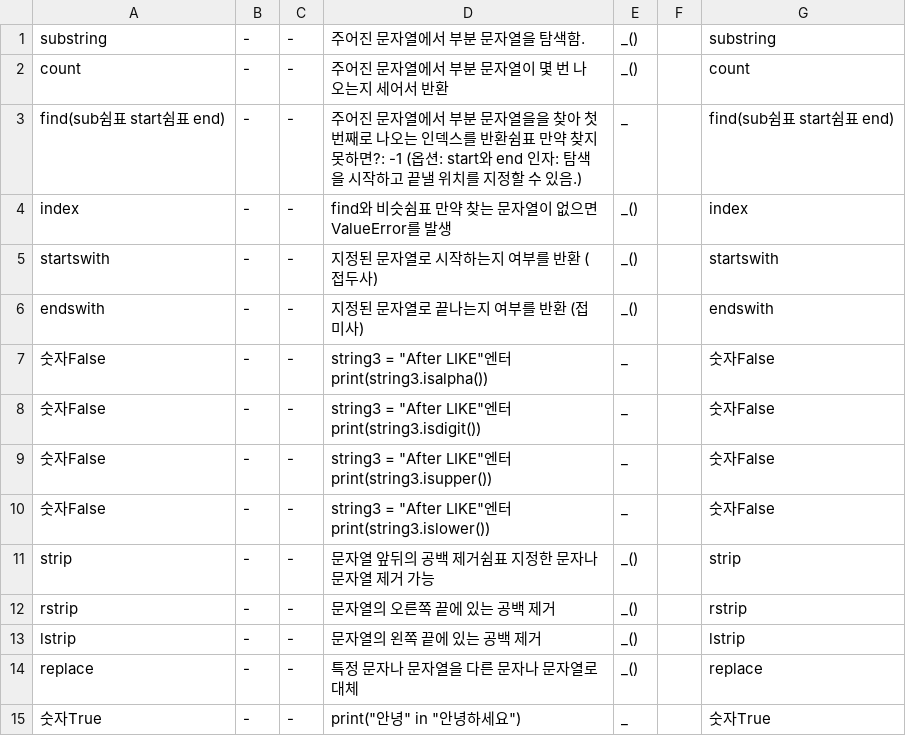
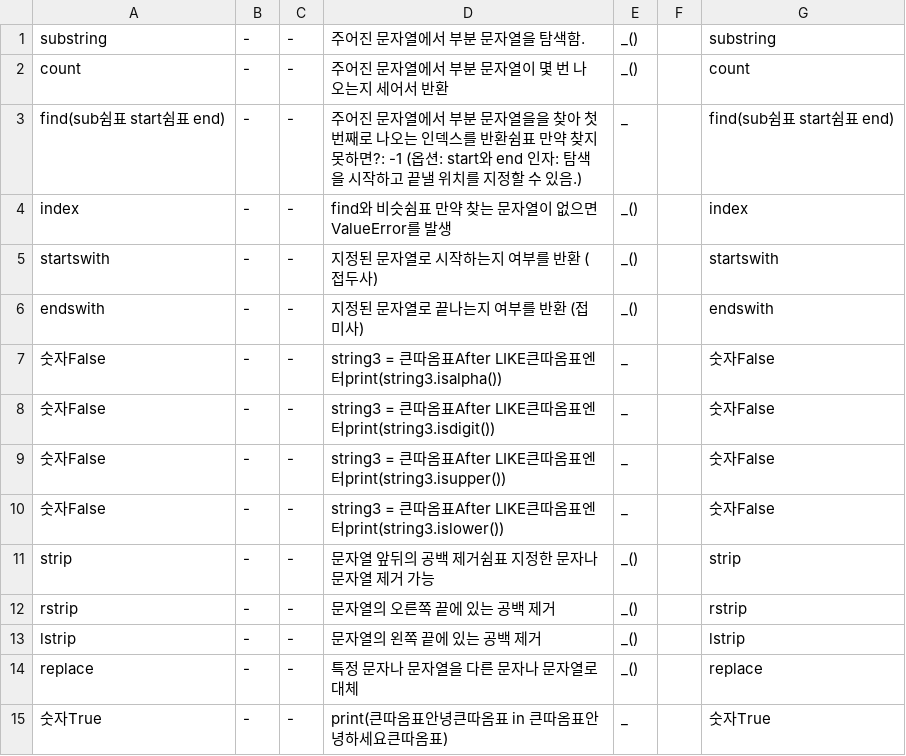
Before and after one commit to opal2718/english_words, a CSV file: csvs/grade2_s1_mid_info_2.csv, drawn as a sheet.

```diff
--- a/csvs/grade2_s1_mid_info_2.csv
+++ b/csvs/grade2_s1_mid_info_2.csv
@@ -6,6 +6,6 @@ startswith,-,-,지정된 문자열로 시작하는지 여부를 반환 (접두
 endswith,-,-,지정된 문자열로 끝나는지 여부를 반환 (접미사),_(),,endswith
-숫자False,-,-,"string3 = ""After LIKE""엔터print(string3.isalpha())",_,,숫자False
-숫자False,-,-,"string3 = ""After LIKE""엔터print(string3.isdigit())",_,,숫자False
-숫자False,-,-,"string3 = ""After LIKE""엔터print(string3.isupper())",_,,숫자False
-숫자False,-,-,"string3 = ""After LIKE""엔터print(string3.islower())",_,,숫자False
+숫자False,-,-,string3 = 큰따옴표After LIKE큰따옴표엔터print(string3.isalpha()),_,,숫자False
+숫자False,-,-,string3 = 큰따옴표After LIKE큰따옴표엔터print(string3.isdigit()),_,,숫자False
+숫자False,-,-,string3 = 큰따옴표After LIKE큰따옴표엔터print(string3.isupper()),_,,숫자False
+숫자False,-,-,string3 = 큰따옴표After LIKE큰따옴표엔터print(string3.islower()),_,,숫자False
 strip,-,-,문자열 앞뒤의 공백 제거쉼표 지정한 문자나 문자열 제거 가능,_(),,strip
@@ -14,2 +14,2 @@ lstrip,-,-,문자열의 왼쪽 끝에 있는 공백 제거,_(),,lstrip
 replace,-,-,특정 문자나 문자열을 다른 문자나 문자열로 대체,_(),,replace
-숫자True,-,-,"print(""안녕"" in ""안녕하세요"")",_,,숫자True
+숫자True,-,-,print(큰따옴표안녕큰따옴표 in 큰따옴표안녕하세요큰따옴표),_,,숫자True
```
Also changed, not shown: csvs/grade2_s1_mid_info_1.csv, csvs/grade2_s1_mid_info_3.csv, 4 other files.
